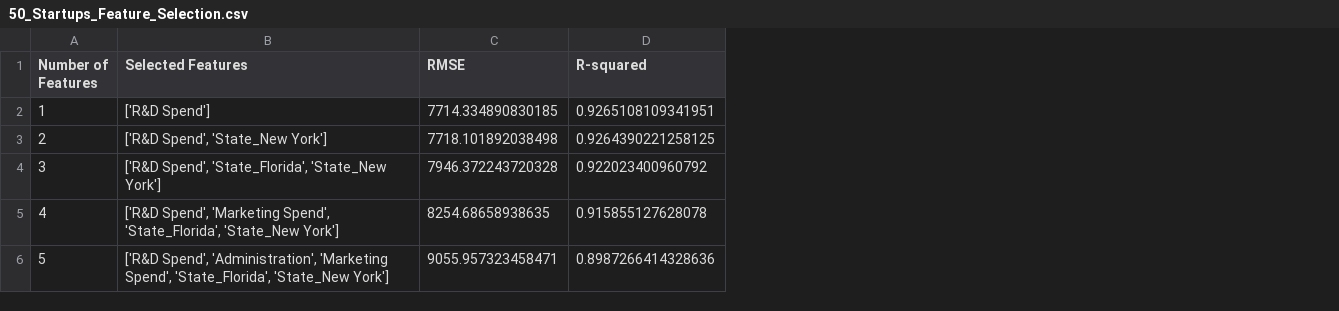
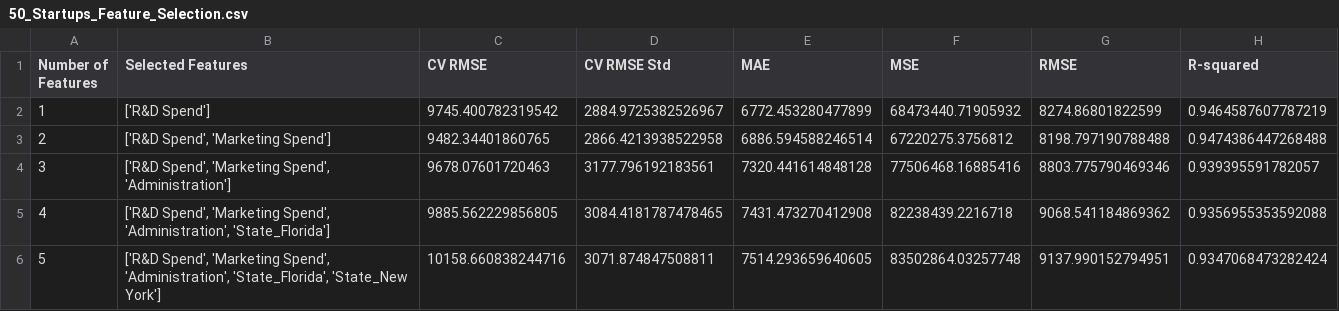
Before and after one commit to xin-bit-cpu/test2, a CSV file: test3/50_Startups_Feature_Selection.csv, drawn as a sheet; addresses are those after the commit; the diff names each change by its address in the sheet, - before the commit and + after, or states it on an @@ line.

```diff
--- a/test3/50_Startups_Feature_Selection.csv
+++ b/test3/50_Startups_Feature_Selection.csv
+column C (CV RMSE), rows 2-6: 9745.400782319542 | 9482.34401860765 | 9678.07601720463 | 9885.562229856805 | 10158.660838244716
+column D (CV RMSE Std), rows 2-6: 2884.9725382526967 | 2866.4213938522958 | 3177.796192183561 | 3084.4181787478465 | 3071.874847508811
+column E (MAE), rows 2-6: 6772.453280477899 | 6886.594588246514 | 7320.441614848128 | 7431.473270412908 | 7514.293659640605
+column F (MSE), rows 2-6: 68473440.71905932 | 67220275.3756812 | 77506468.16885416 | 82238439.2216718 | 83502864.03257748
-G2 (RMSE): 7714.334890830185
+G2 (RMSE): 8274.86801822599
-H2 (R-squared): 0.9265108109341951
+H2 (R-squared): 0.9464587607787219
-B3 (Selected Features): ['R&D Spend', 'State_New York']
+B3 (Selected Features): ['R&D Spend', 'Marketing Spend']
-G3 (RMSE): 7718.101892038498
+G3 (RMSE): 8198.797190788488
-H3 (R-squared): 0.9264390221258125
+H3 (R-squared): 0.9474386447268488
-B4 (Selected Features): ['R&D Spend', 'State_Florida', 'State_New York']
+B4 (Selected Features): ['R&D Spend', 'Marketing Spend', 'Administration']
-G4 (RMSE): 7946.372243720328
+G4 (RMSE): 8803.775790469346
-H4 (R-squared): 0.922023400960792
+H4 (R-squared): 0.939395591782057
-B5 (Selected Features): …'Marketing Spend', 'State_Florida', 'State_New York']
+B5 (Selected Features): …'Marketing Spend', 'Administration', 'State_Florida']
-G5 (RMSE): 8254.68658938635
+G5 (RMSE): 9068.541184869362
-H5 (R-squared): 0.915855127628078
+H5 (R-squared): 0.9356955353592088
-B6 (Selected Features): ['R&D Spend', 'Administration', 'Marketing Spend', 'State_Florida', 'State_New…
+B6 (Selected Features): ['R&D Spend', 'Marketing Spend', 'Administration', 'State_Florida', 'State_New…
-G6 (RMSE): 9055.957323458471
+G6 (RMSE): 9137.990152794951
-H6 (R-squared): 0.8987266414328636
+H6 (R-squared): 0.9347068473282424
```
Also changed, not shown: 27 other files.
